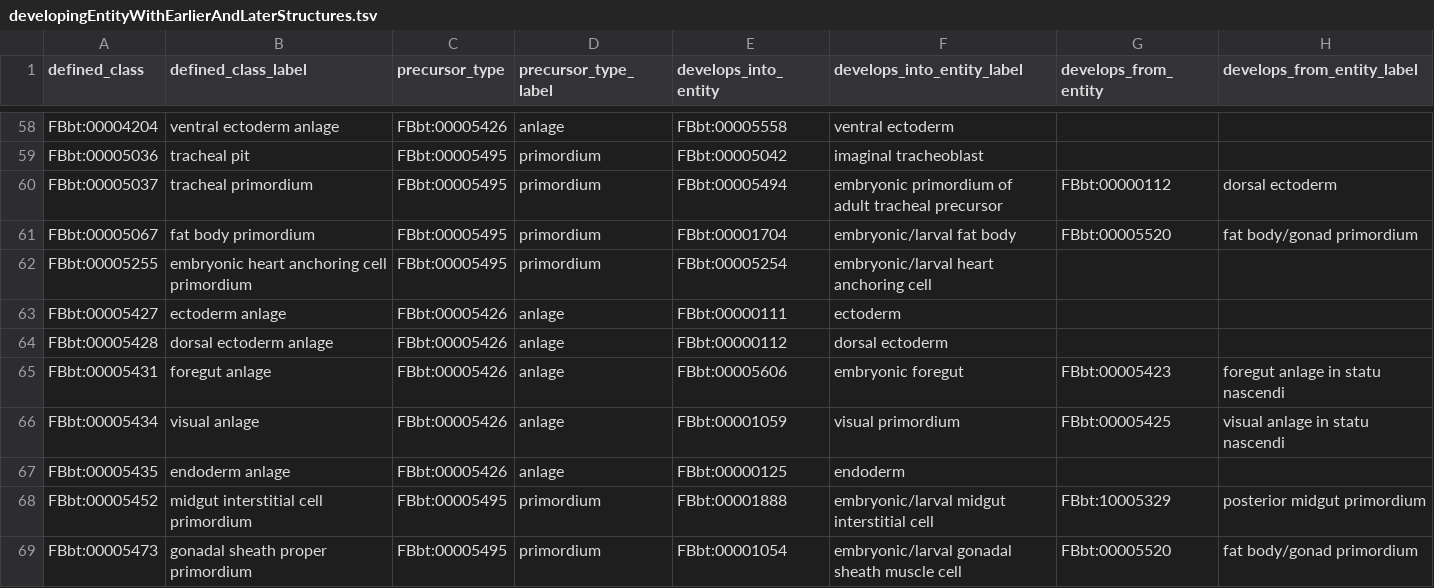
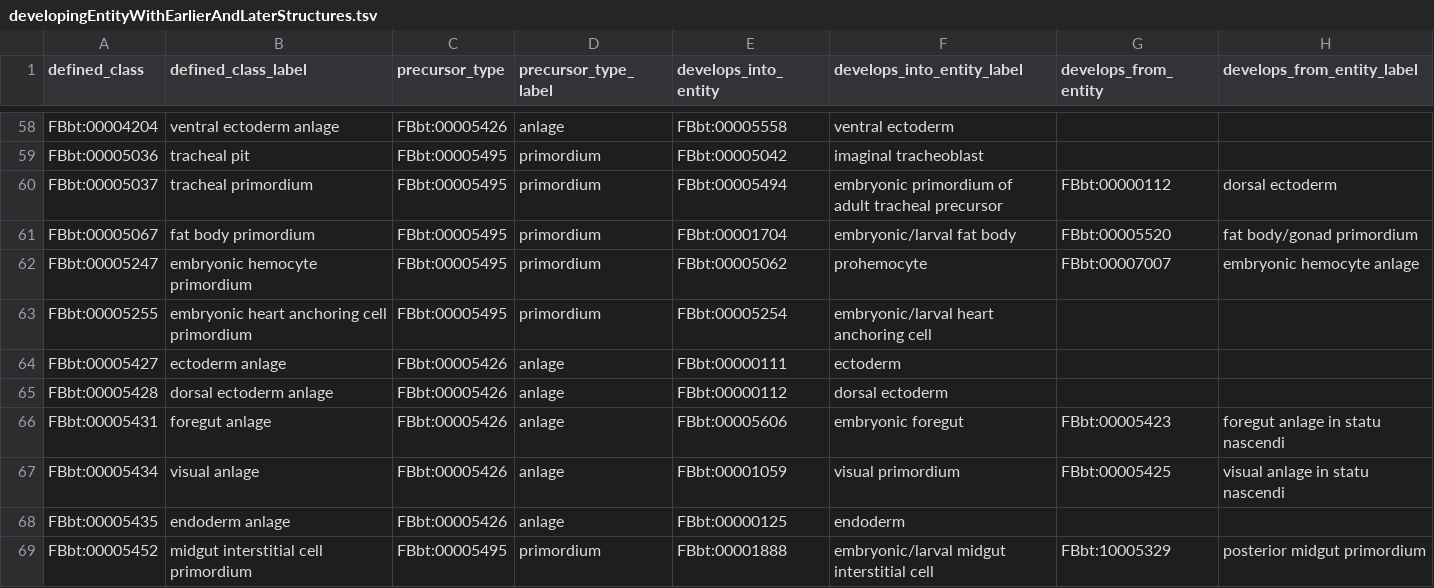
Before and after one commit to FlyBase/drosophila-anatomy-developmental-ontology, a TSV file: src/patterns/data/logical-only/developingEntityWithEarlierAndLaterStructures.tsv, drawn as a sheet; only a part is shown, gaps mark what is left out; the shorter side is filled out with more unchanged rows; the diff names each change by its address in the sheet, - before the commit and + after, or states it on an @@ line.

Commit message:
hemocye primordium def

```diff
--- a/src/patterns/data/logical-only/developingEntityWithEarlierAndLaterStructures.tsv
+++ b/src/patterns/data/logical-only/developingEntityWithEarlierAndLaterStructures.tsv
+row 62: FBbt:00005247 | embryonic hemocyte primordium | FBbt:00005495 | primordium | FBbt:00005062 | prohemocyte | FBbt:00007007 | embryonic hemocyte anlage
```
Also changed, not shown: 2 other files.
